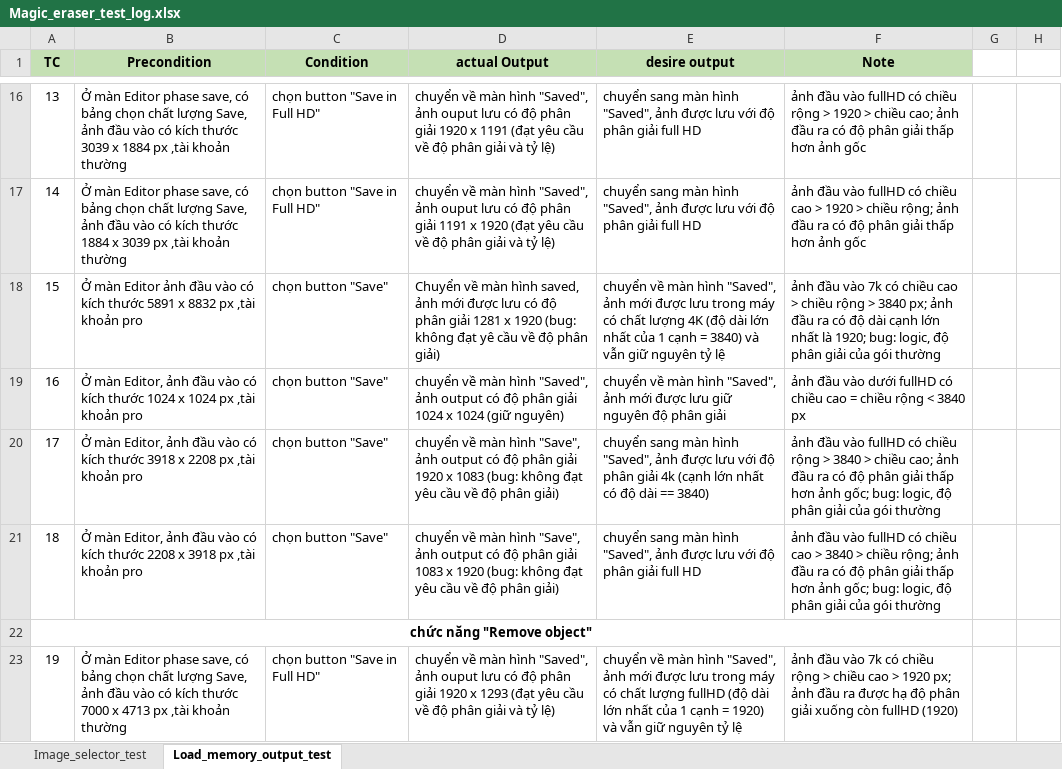
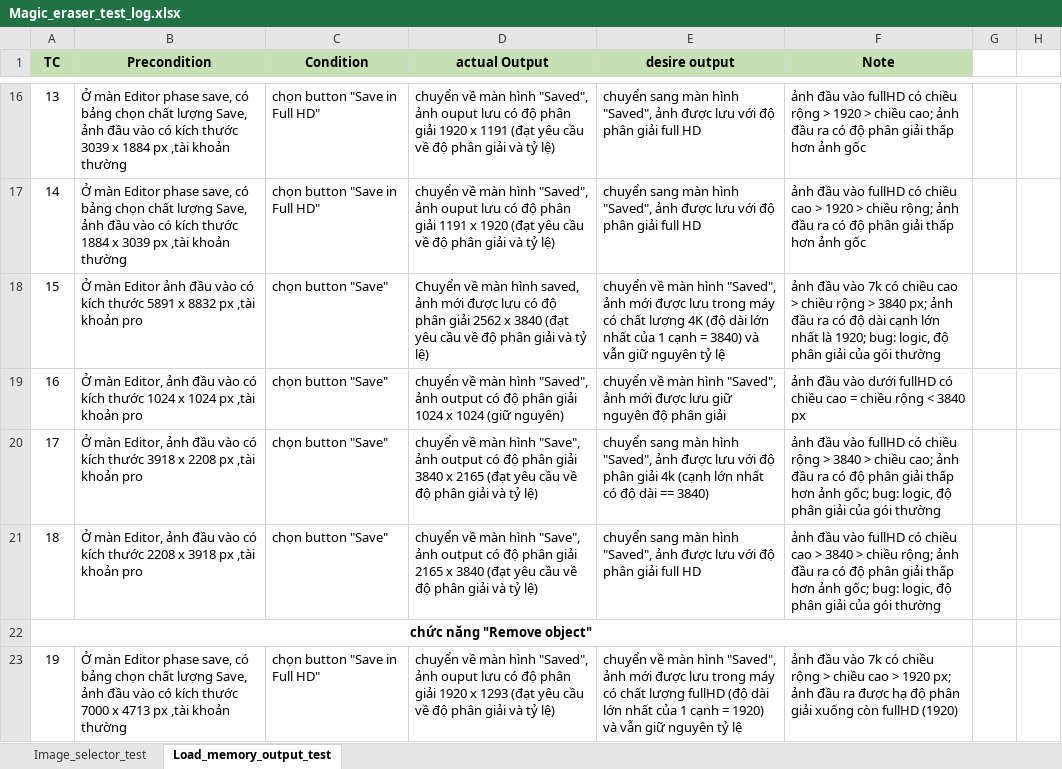
Before and after one commit to Khanh-webjj/CreatixWork, an Excel workbook: Log/Magic_eraser_test_log.xlsx, sheet Load_memory_output_test, drawn as a sheet; only a part is shown, gaps mark what is left out; values as stored, in another font and other column widths than the file's, no borders; the diff names each change by its address in the sheet, - before the commit and + after, or states it on an @@ line.

```diff
--- a/Log/Magic_eraser_test_log.xlsx (sheet Load_memory_output_test)
+++ b/Log/Magic_eraser_test_log.xlsx (sheet Load_memory_output_test)
-D18 (actual Output): …phân giải 1281 x 1920 (bug: không đạt yê cầu về độ phân giải)
+D18 (actual Output): …phân giải 2562 x 3840 (đạt yêu cầu về độ phân giải và tỷ lệ)
-D20 (actual Output): …phân giải 1920 x 1083 (bug: không đạt yêu cầu về độ phân giải)
+D20 (actual Output): …phân giải 3840 x 2165 (đạt yêu cầu về độ phân giải và tỷ lệ)
-D21 (actual Output): …phân giải 1083 x 1920 (bug: không đạt yêu cầu về độ phân giải)
+D21 (actual Output): …phân giải 2165 x 3840 (đạt yêu cầu về độ phân giải và tỷ lệ)
```
Also changed, not shown: 5 other files.
